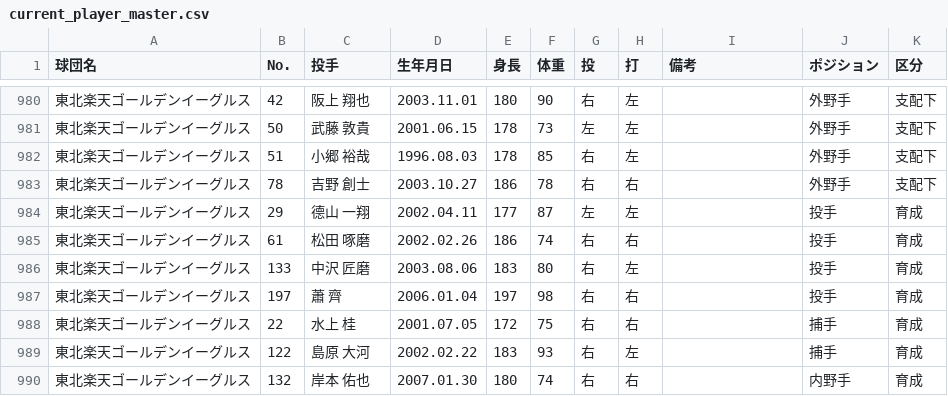
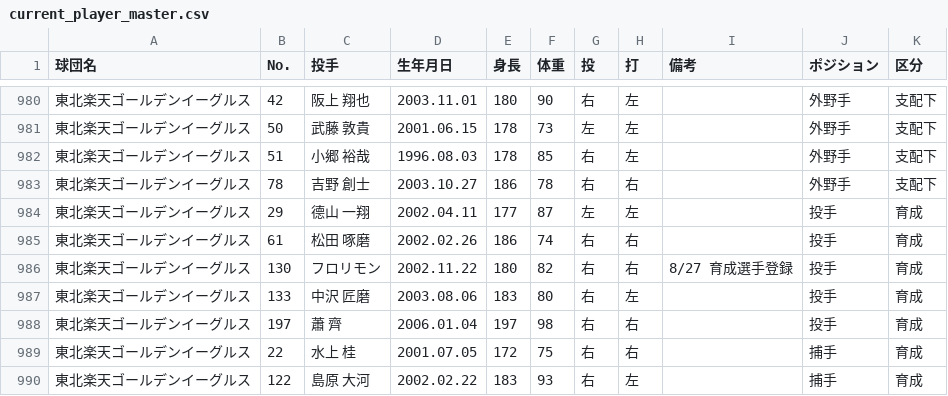
Before and after one commit to hitoshihirai07-hash/player-lens.pages, a CSV file: data/current_player_master.csv, drawn as a sheet; only a part is shown, gaps mark what is left out; the shorter side is filled out with more unchanged rows; the diff names each change by its address in the sheet, - before the commit and + after, or states it on an @@ line.

```diff
--- a/data/current_player_master.csv
+++ b/data/current_player_master.csv
+row 986: 東北楽天ゴールデンイーグルス | 130 | フロリモン | 2002.11.22 | 180 | 82 | 右 | 右 | 8/27 育成選手登録 | 投手 | 育成
```
Also changed, not shown: data/2026stats_pitcher.csv, data/recent_batter_6days.csv, 15 other files.
